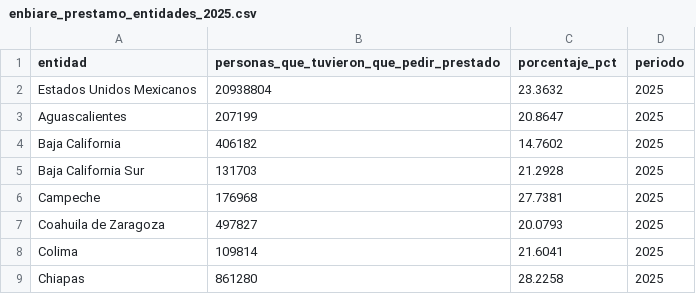
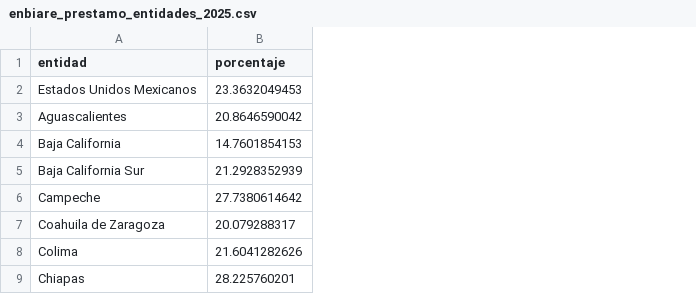
Before and after one commit to NostxlgIAmx/nostxlgiamx.github.io, a CSV file: assets/data/recursos/enbiare_prestamo_entidades_2025.csv, drawn as a sheet; only a part is shown; removed rows and columns are numbered as before the commit, all else as after; the diff names each change by its address in the sheet, - before the commit and + after, or states it on an @@ line.

Commit message:
Actualiza préstamo para gasto corriente ENBIARE

```diff
--- a/assets/data/recursos/enbiare_prestamo_entidades_2025.csv
+++ b/assets/data/recursos/enbiare_prestamo_entidades_2025.csv
-column B, rows 1-9: personas_que_tuvieron_que_pedir_prestado | 20938804 | 207199 | 406182 | 131703 | 176968 | 497827 | 109814 | 861280
-column C (porcentaje_pct), rows 2-9: 23.3632 | 20.8647 | 14.7602 | 21.2928 | 27.7381 | 20.0793 | 21.6041 | 28.2258
-column D (periodo), rows 2-9: all 2025
+column B (porcentaje), rows 2-9: 23.3632049453 | 20.8646590042 | 14.7601854153 | 21.2928352939 | 27.7380614642 | 20.079288317 | 21.6041282626 | 28.225760201
```
